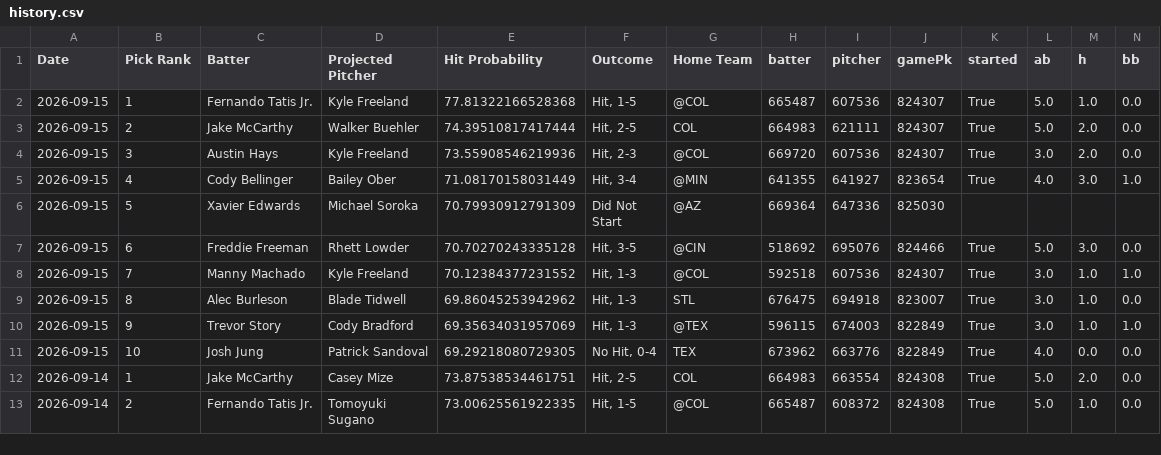
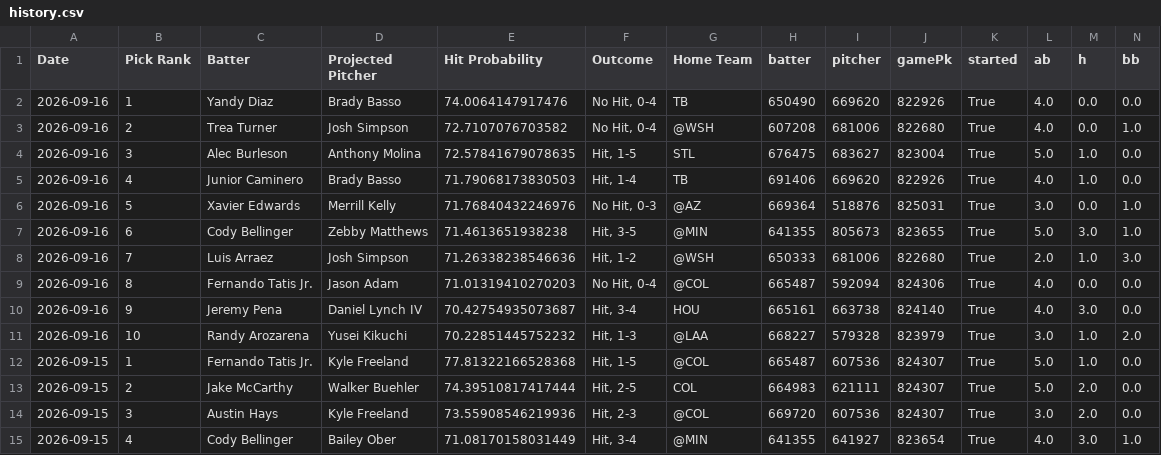
Before and after one commit to TheBreakdownPoint/PickHelper, a CSV file: history.csv, drawn as a sheet; only a part is shown; the shorter side is filled out with more unchanged rows; rows hold the shown columns only; the diff names each change by its address in the sheet, - before the commit and + after, or states it on an @@ line.

Commit message:
Daily history update 2026-09-17 14:00:10

```diff
--- a/history.csv
+++ b/history.csv
+row 2: 2026-09-16 | 1 | Yandy Diaz | Brady Basso | 74.0064147917476 | No Hit, 0-4 | TB | 650490 | 669620 | 822926 | True | 4.0 | 0.0 | 0.0
+row 3: 2026-09-16 | 2 | Trea Turner | Josh Simpson | 72.7107076703582 | No Hit, 0-4 | @WSH | 607208 | 681006 | 822680 | True | 4.0 | 0.0 | 1.0
+row 4: 2026-09-16 | 3 | Alec Burleson | Anthony Molina | 72.57841679078635 | Hit, 1-5 | STL | 676475 | 683627 | 823004 | True | 5.0 | 1.0 | 0.0
+row 5: 2026-09-16 | 4 | Junior Caminero | Brady Basso | 71.79068173830503 | Hit, 1-4 | TB | 691406 | 669620 | 822926 | True | 4.0 | 1.0 | 0.0
+row 6: 2026-09-16 | 5 | Xavier Edwards | Merrill Kelly | 71.76840432246976 | No Hit, 0-3 | @AZ | 669364 | 518876 | 825031 | True | 3.0 | 0.0 | 1.0
+row 7: 2026-09-16 | 6 | Cody Bellinger | Zebby Matthews | 71.4613651938238 | Hit, 3-5 | @MIN | 641355 | 805673 | 823655 | True | 5.0 | 3.0 | 1.0
+row 8: 2026-09-16 | 7 | Luis Arraez | Josh Simpson | 71.26338238546636 | Hit, 1-2 | @WSH | 650333 | 681006 | 822680 | True | 2.0 | 1.0 | 3.0
+row 9: 2026-09-16 | 8 | Fernando Tatis Jr. | Jason Adam | 71.01319410270203 | No Hit, 0-4 | @COL | 665487 | 592094 | 824306 | True | 4.0 | 0.0 | 0.0
+row 10: 2026-09-16 | 9 | Jeremy Pena | Daniel Lynch IV | 70.42754935073687 | Hit, 3-4 | HOU | 665161 | 663738 | 824140 | True | 4.0 | 3.0 | 0.0
+row 11: 2026-09-16 | 10 | Randy Arozarena | Yusei Kikuchi | 70.22851445752232 | Hit, 1-3 | @LAA | 668227 | 579328 | 823979 | True | 3.0 | 1.0 | 2.0
```
